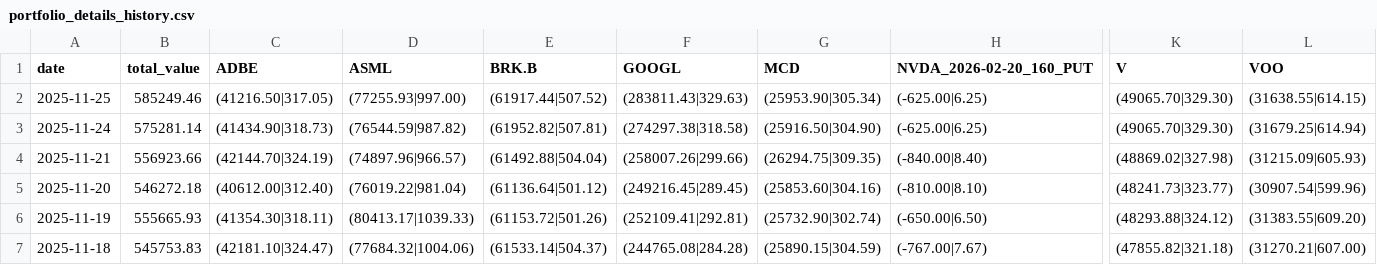
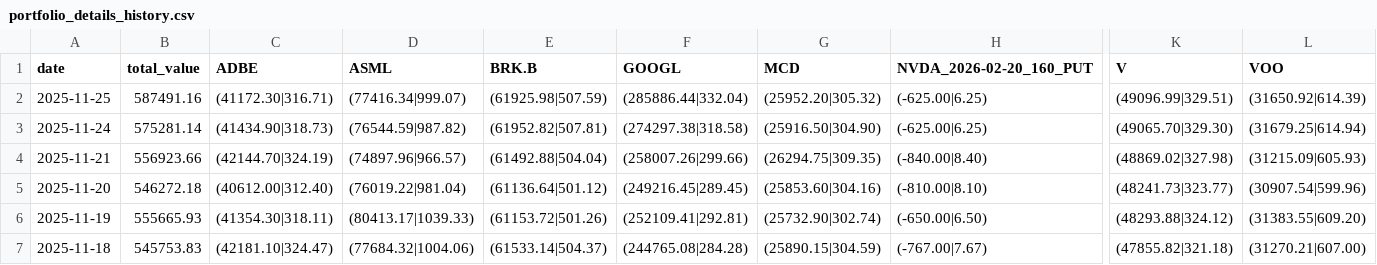
Before and after one commit to qingsongxi/stock, a CSV file: data/portfolio_details_history.csv, drawn as a sheet; only a part is shown, gaps mark what is left out; the diff names each change by its address in the sheet, - before the commit and + after, or states it on an @@ line.

```diff
--- a/data/portfolio_details_history.csv
+++ b/data/portfolio_details_history.csv
-B2 (total_value): 585249.46
+B2 (total_value): 587491.16
-C2 (ADBE): (41216.50|317.05)
+C2 (ADBE): (41172.30|316.71)
-D2 (ASML): (77255.93|997.00)
+D2 (ASML): (77416.34|999.07)
-E2 (BRK.B): (61917.44|507.52)
+E2 (BRK.B): (61925.98|507.59)
-F2 (GOOGL): (283811.43|329.63)
+F2 (GOOGL): (285886.44|332.04)
-G2 (MCD): (25953.90|305.34)
+G2 (MCD): (25952.20|305.32)
-K2 (V): (49065.70|329.30)
+K2 (V): (49096.99|329.51)
-L2 (VOO): (31638.55|614.15)
+L2 (VOO): (31650.92|614.39)
```
Also changed, not shown: 6 other files.
